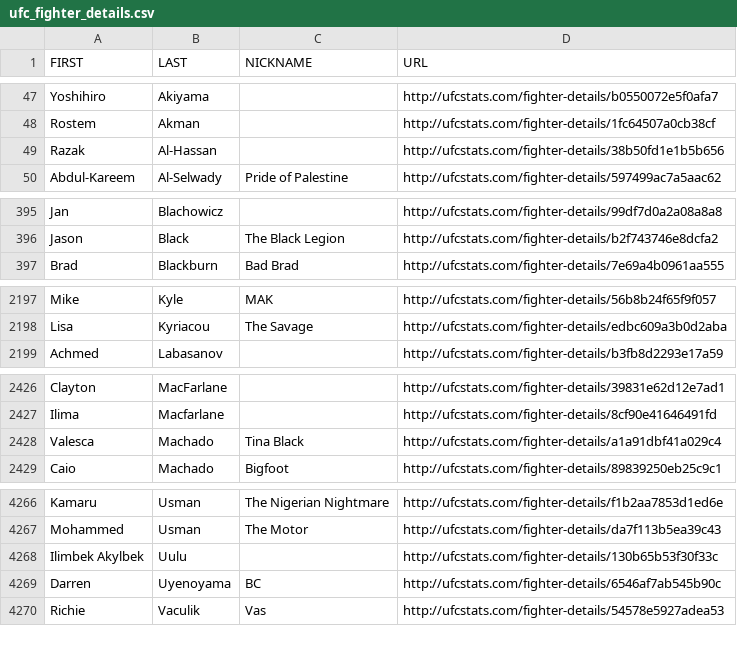
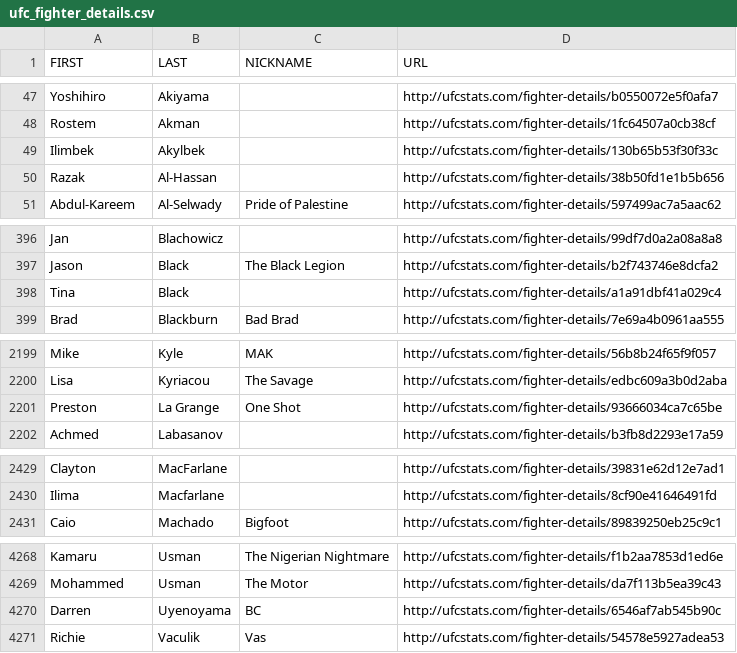
Before and after one commit to Greco1899/scrape_ufc_stats, a CSV file: ufc_fighter_details.csv, drawn as a sheet; only a part is shown, gaps mark what is left out; the diff covers the shown part only.

```diff
--- a/ufc_fighter_details.csv
+++ b/ufc_fighter_details.csv
@@ -48,2 +48,3 @@ Yoshihiro,Akiyama,,http://ufcstats.com/fighter-details/b0550072e5f0afa7
 Rostem,Akman,,http://ufcstats.com/fighter-details/1fc64507a0cb38cf
+Ilimbek,Akylbek,,http://ufcstats.com/fighter-details/130b65b53f30f33c
 Razak,Al-Hassan,,http://ufcstats.com/fighter-details/38b50fd1e1b5b656
@@ -396,2 +397,3 @@ Jan,Blachowicz,,http://ufcstats.com/fighter-details/99df7d0a2a08a8a8
 Jason,Black,The Black Legion,http://ufcstats.com/fighter-details/b2f743746e8dcfa2
+Tina,Black,,http://ufcstats.com/fighter-details/a1a91dbf41a029c4
 Brad,Blackburn,Bad Brad,http://ufcstats.com/fighter-details/7e69a4b0961aa555
@@ -2198,2 +2200,3 @@ Mike,Kyle,MAK,http://ufcstats.com/fighter-details/56b8b24f65f9f057
 Lisa,Kyriacou,The Savage,http://ufcstats.com/fighter-details/edbc609a3b0d2aba
+Preston,La Grange,One Shot,http://ufcstats.com/fighter-details/93666034ca7c65be
 Achmed,Labasanov,,http://ufcstats.com/fighter-details/b3fb8d2293e17a59
@@ -2427,3 +2430,2 @@ Clayton,MacFarlane,,http://ufcstats.com/fighter-details/39831e62d12e7ad1
 Ilima,Macfarlane,,http://ufcstats.com/fighter-details/8cf90e41646491fd
-Valesca,Machado,Tina Black,http://ufcstats.com/fighter-details/a1a91dbf41a029c4
 Caio,Machado,Bigfoot,http://ufcstats.com/fighter-details/89839250eb25c9c1
@@ -4267,3 +4269,2 @@ Kamaru,Usman,The Nigerian Nightmare,http://ufcstats.com/fighter-details/f1b2aa78
 Mohammed,Usman,The Motor,http://ufcstats.com/fighter-details/da7f113b5ea39c43
-Ilimbek Akylbek,Uulu,,http://ufcstats.com/fighter-details/130b65b53f30f33c
 Darren,Uyenoyama,BC,http://ufcstats.com/fighter-details/6546af7ab545b90c
```
Also changed, not shown: 9 edited cells elsewhere in this file, ufc_fighter_tott.csv.
